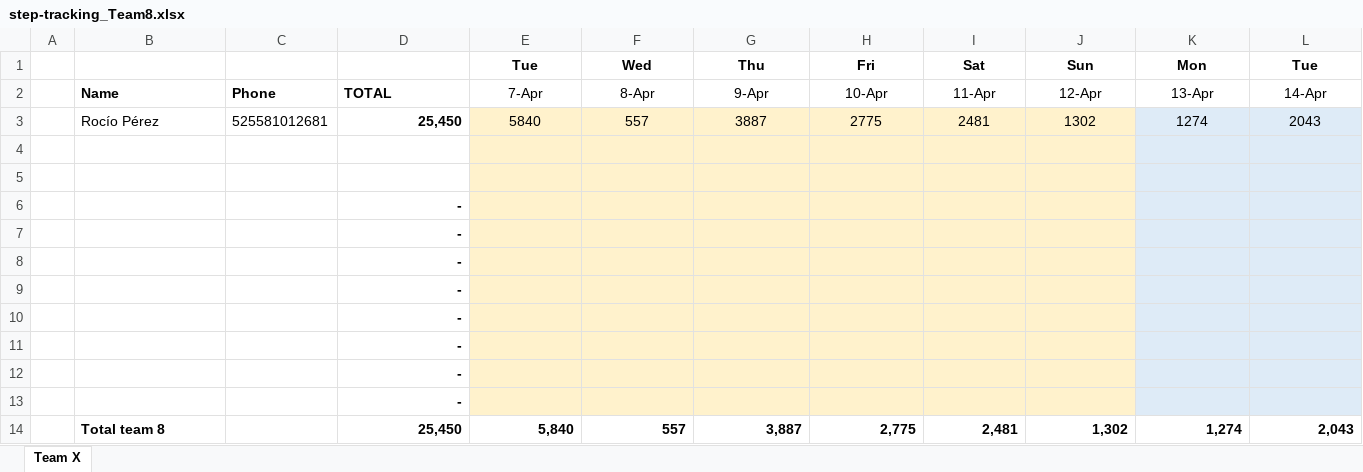
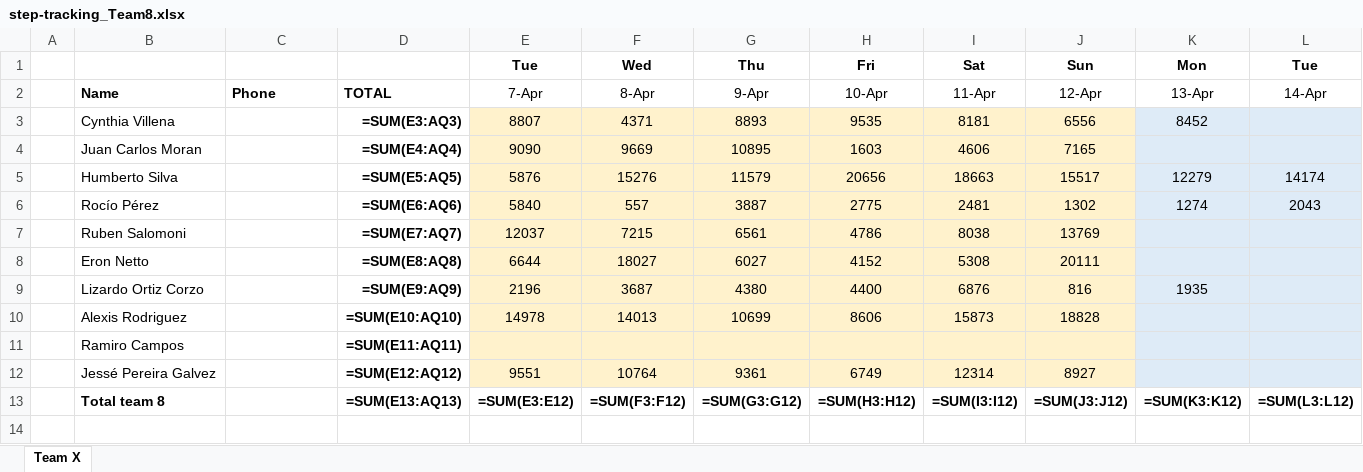
Before and after one commit to eronbfr/Team-8-STC-Nokia, an Excel workbook: step-tracking_Team8.xlsx, sheet Team X, drawn as a sheet; only a part is shown; values as stored, in another font and other column widths than the file's, no borders; formulas without a stored value are shown as written; removed rows and columns are numbered as before the commit, all else as after; rows hold the shown columns only; the diff names each change by its address in the sheet, - before the commit and + after, or states it on an @@ line.

```diff
--- a/step-tracking_Team8.xlsx (sheet Team X)
+++ b/step-tracking_Team8.xlsx (sheet Team X)
+row 3:  | Cynthia Villena |  | =SUM(E3:AQ3) | 8807 | 4371 | 8893 | 9535 | 8181 | 6556 | 8452
+row 4:  | Juan Carlos Moran |  | =SUM(E4:AQ4) | 9090 | 9669 | 10895 | 1603 | 4606 | 7165
+row 5:  | Humberto Silva |  | =SUM(E5:AQ5) | 5876 | 15276 | 11579 | 20656 | 18663 | 15517 | 12279 | 14174
-C6: 525581012681
+C6: (empty)
-D6: 25,450
+D6: =SUM(E6:AQ6)
-row 7: (empty)
+row 7:  | Ruben Salomoni |  | =SUM(E7:AQ7) | 12037 | 7215 | 6561 | 4786 | 8038 | 13769
-row 8: (empty)
+row 8:  | Eron Netto |  | =SUM(E8:AQ8) | 6644 | 18027 | 6027 | 4152 | 5308 | 20111
-row 6:  |  |  | -
-row 7:  |  |  | -
-row 8:  |  |  | -
-row 9:  |  |  | -
-row 10:  |  |  | -
-row 11:  |  |  | -
-row 12:  |  |  | -
-row 13:  |  |  | -
-row 14:  | Total team 8 |  | 25,450 | 5,840 | 557 | 3,887 | 2,775 | 2,481 | 1,302 | 1,274 | 2,043
+row 9:  | Lizardo Ortiz Corzo |  | =SUM(E9:AQ9) | 2196 | 3687 | 4380 | 4400 | 6876 | 816 | 1935
+row 10:  | Alexis Rodriguez |  | =SUM(E10:AQ10) | 14978 | 14013 | 10699 | 8606 | 15873 | 18828
+row 11:  | Ramiro Campos |  | =SUM(E11:AQ11)
+row 12:  | Jessé Pereira Galvez |  | =SUM(E12:AQ12) | 9551 | 10764 | 9361 | 6749 | 12314 | 8927
+row 13:  | Total team 8 |  | =SUM(E13:AQ13) | =SUM(E3:E12) | =SUM(F3:F12) | =SUM(G3:G12) | =SUM(H3:H12) | =SUM(I3:I12) | =SUM(J3:J12) | =SUM(K3:K12) | =SUM(L3:L12)
```
Also changed, not shown: 1 other file.
